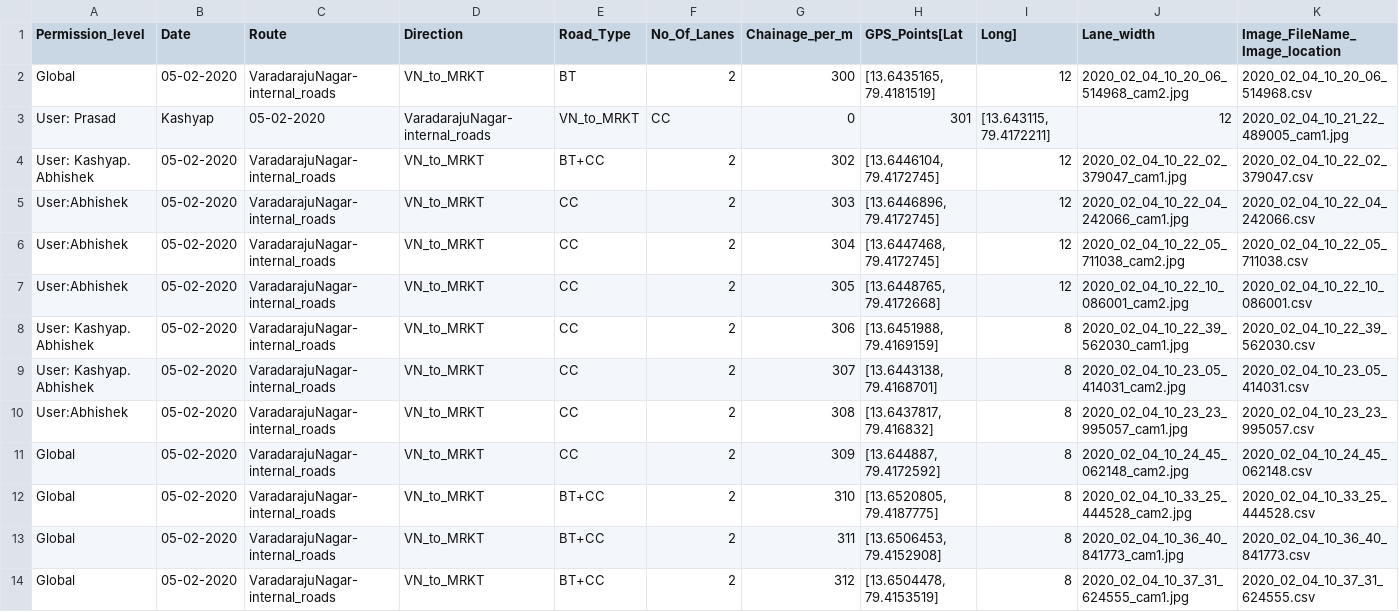
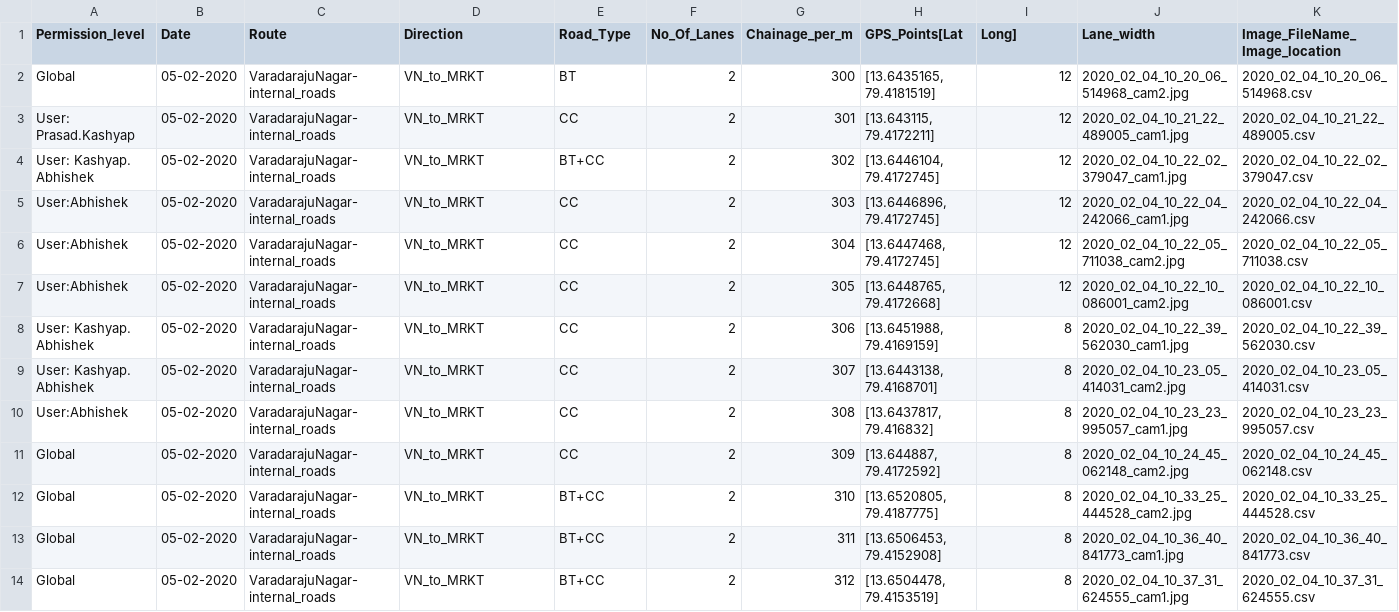
Before and after one commit to AbhishekDarana/csv, a CSV file: db_tables_all_chainage.csv, drawn as a sheet; only a part is shown; removed rows and columns are numbered as before the commit, all else as after; rows hold the shown columns only; the diff names each change by its address in the sheet, - before the commit and + after, or states it on an @@ line.

Commit message:
Update db_tables_all_chainage.csv
revert back to one level

```diff
--- a/db_tables_all_chainage.csv
+++ b/db_tables_all_chainage.csv
-row 3: User: Prasad | Kashyap | 05-02-2020 | VaradarajuNagar-internal_roads | VN_to_MRKT | CC | 0 | 301 | [13.643115, 79.4172211] | 12 | 2020_02_04_10_21_22_489005_cam1.jpg
+row 3: User: Prasad.Kashyap | 05-02-2020 | VaradarajuNagar-internal_roads | VN_to_MRKT | CC | 2 | 301 | [13.643115, 79.4172211] | 12 | 2020_02_04_10_21_22_489005_cam1.jpg | 2020_02_04_10_21_22_489005.csv
```
